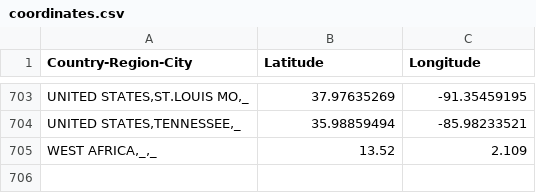
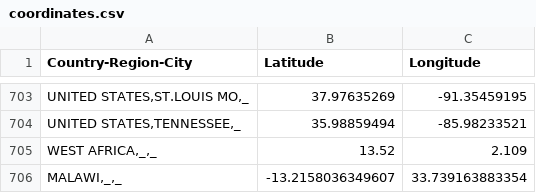
Before and after one commit to sanger-bentley-group/gps-database-processor, a CSV file: data/coordinates.csv, drawn as a sheet; only a part is shown, gaps mark what is left out; the diff names each change by its address in the sheet, - before the commit and + after, or states it on an @@ line.

Commit message:
Add new coordinate

```diff
--- a/data/coordinates.csv
+++ b/data/coordinates.csv
+row 706: MALAWI,_,_ | -13.2158036349607 | 33.739163883354
```
